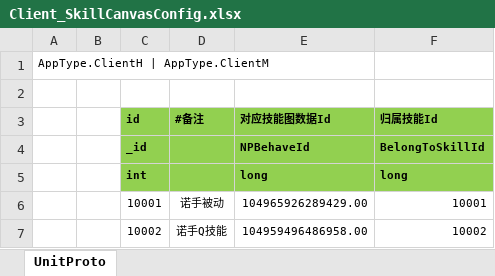
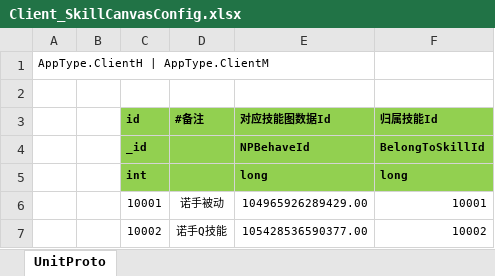
Before and after one commit to wqaetly/NKGMobaBasedOnET, an Excel workbook: Excel/Client_SkillCanvasConfig.xlsx, sheet UnitProto, drawn as a sheet; values as stored, in another font and other column widths than the file's, no borders; the diff names each change by its address in the sheet, - before the commit and + after, or states it on an @@ line.

```diff
--- a/Excel/Client_SkillCanvasConfig.xlsx (sheet UnitProto)
+++ b/Excel/Client_SkillCanvasConfig.xlsx (sheet UnitProto)
-E7 (对应技能图数据Id): 104959496486958.00
+E7 (对应技能图数据Id): 105428536590377.00
```
Also changed, not shown: Excel/Server_SkillCanvasConfig.xlsx, 32 other files.
